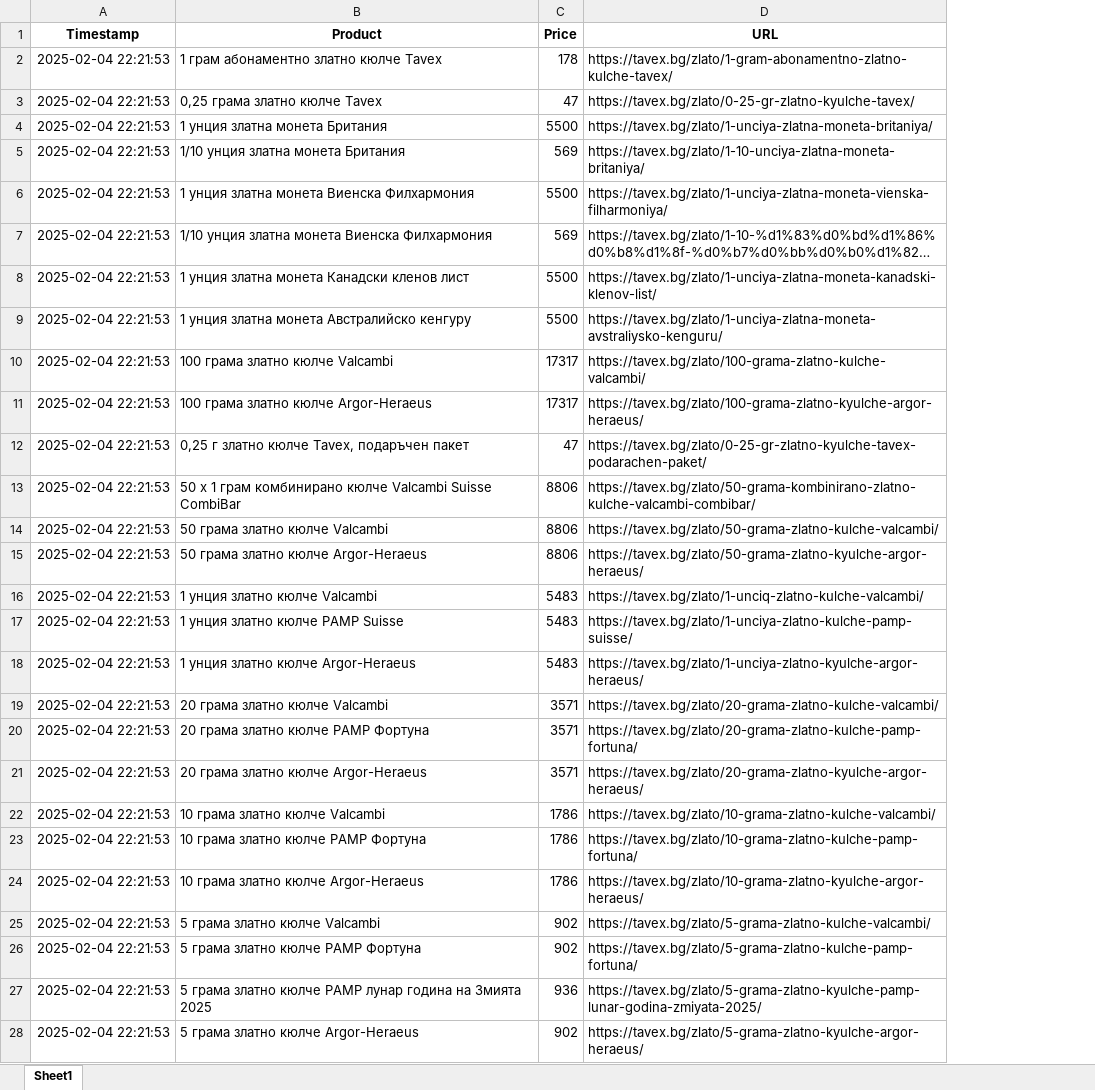
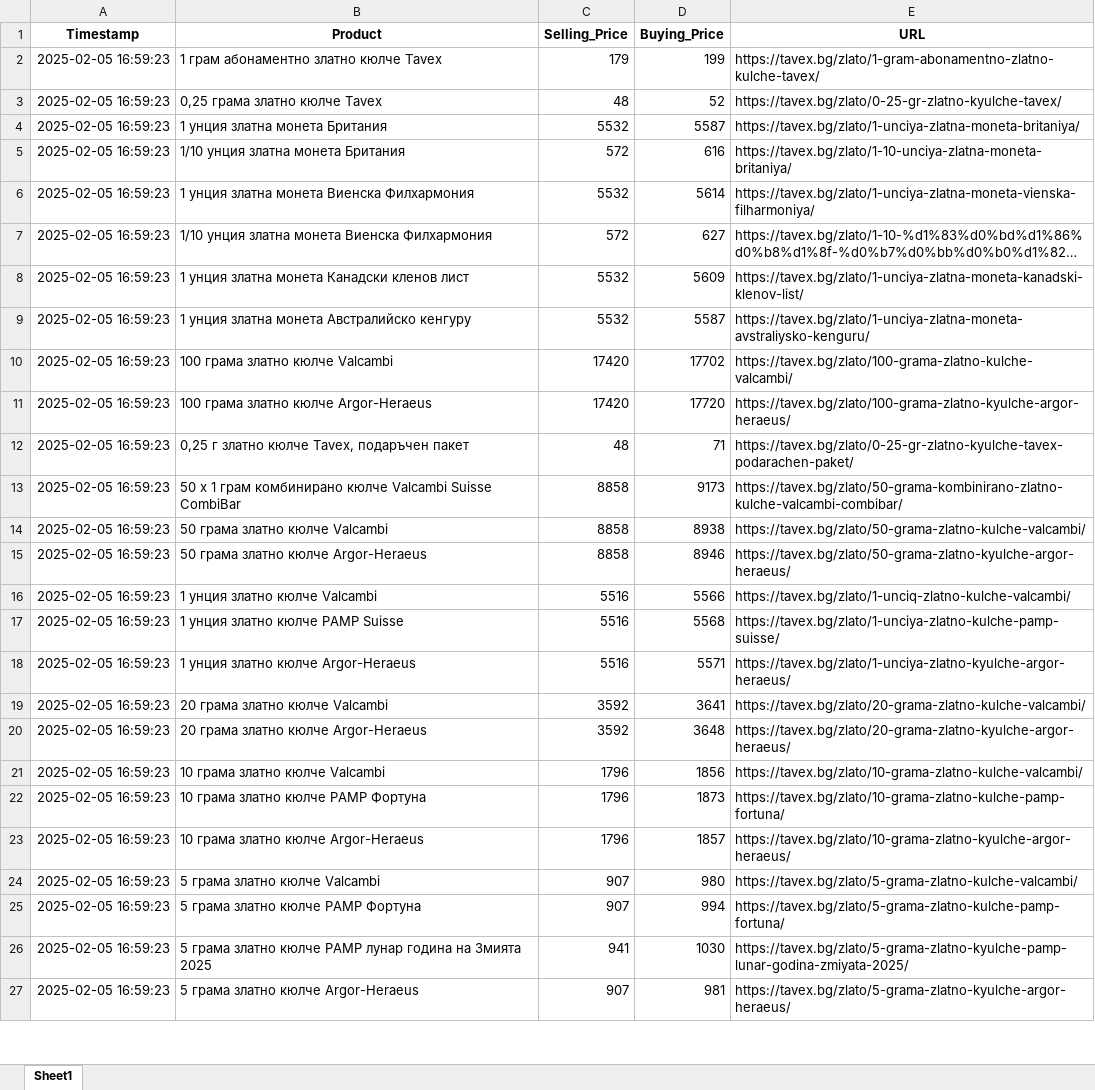
Before and after one commit to Karoserov/web_scraper, an Excel workbook: price_history_gold.xlsx, sheet Sheet1, drawn as a sheet; only a part is shown; long unchanged cells end in …; values as stored, in another font and other column widths than the file's, no borders; removed rows and columns are numbered as before the commit, all else as after; the diff covers the shown part only; the diff names each change by its address in the sheet, - before the commit and + after, or states it on an @@ line.

Commit message:
Adding buying/selling price and also out of stock items.

```diff
--- a/price_history_gold.xlsx (sheet Sheet1)
+++ b/price_history_gold.xlsx (sheet Sheet1)
-column C (Price), rows 2-19: 178 | 47 | 5500 | 569 | 5500 | 569 | 5500 | 5500 | 17317 | 17317 | 47 | 8806 | 8806 | 8806 | 5483 | 5483 | 5483 | 3571; rows 21-28: 3571 | 1786 | 1786 | 1786 | 902 | 902 | 936 | 902
+column C (Selling_Price), rows 2-27: 179 | 48 | 5532 | 572 | 5532 | 572 | 5532 | 5532 | 17420 | 17420 | 48 | 8858 | 8858 | 8858 | 5516 | 5516 | 5516 | 3592 | 3592 | 1796 | 1796 | 1796 | 907 | 907 | 941 | 907
+column D (Buying_Price), rows 2-27: 199 | 52 | 5587 | 616 | 5614 | 627 | 5609 | 5587 | 17702 | 17720 | 71 | 9173 | 8938 | 8946 | 5566 | 5568 | 5571 | 3641 | 3648 | 1856 | 1873 | 1857 | 980 | 994 | 1030 | 981
-A2:A19 (Timestamp): 2025-02-04 22:21:53
+A2:A19 (Timestamp): 2025-02-05 16:59:23
-row 20: 2025-02-04 22:21:53 | 20 грама златно кюлче PAMP Фортуна | 3571 | https://tavex.bg/zlato/20-grama-zlatno-kulche-pamp-fortuna/
-A20:A27 (Timestamp): 2025-02-04 22:21:53
+A20:A27 (Timestamp): 2025-02-05 16:59:23
```
Also changed, not shown: 36 removed rows and 76 edited cells elsewhere in this sheet, price_history_silver.xlsx, 3 other files.
